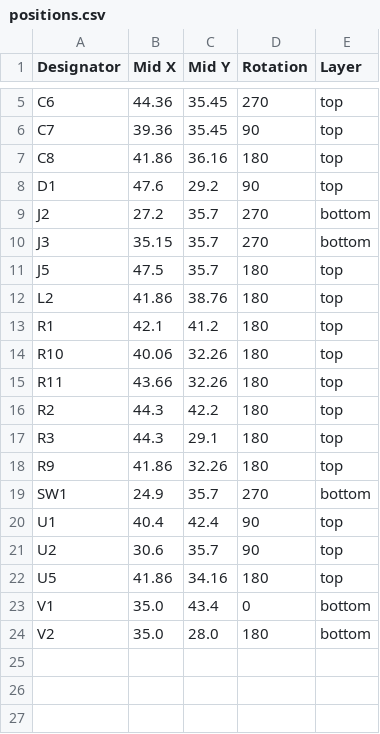
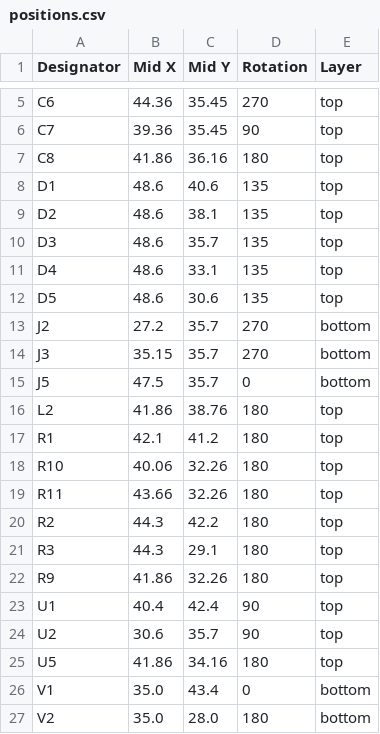
Before and after one commit to revk/ESP32-Generic, a CSV file: PCB/USBC/production/positions.csv, drawn as a sheet; only a part is shown, gaps mark what is left out.

```diff
--- a/PCB/USBC/production/positions.csv
+++ b/PCB/USBC/production/positions.csv
@@ -7,6 +7,10 @@ C7,39.36,35.45,90,top
 C8,41.86,36.16,180,top
-D1,47.6,29.2,90,top
+D1,48.6,40.6,135,top
+D2,48.6,38.1,135,top
+D3,48.6,35.7,135,top
+D4,48.6,33.1,135,top
+D5,48.6,30.6,135,top
 J2,27.2,35.7,270,bottom
 J3,35.15,35.7,270,bottom
-J5,47.5,35.7,180,top
+J5,47.5,35.7,0,bottom
 L2,41.86,38.76,180,top
@@ -18,3 +22,2 @@ R3,44.3,29.1,180,top
 R9,41.86,32.26,180,top
-SW1,24.9,35.7,270,bottom
 U1,40.4,42.4,90,top
```
Also changed, not shown: PCB/USBC/production/bom.csv, 6 other files.
